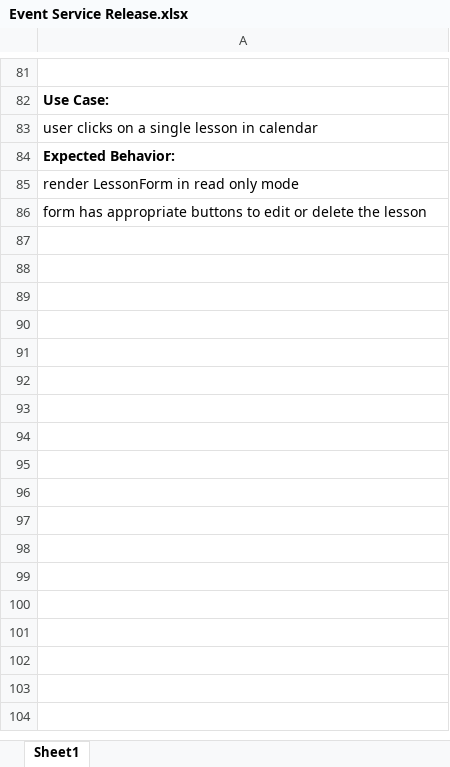
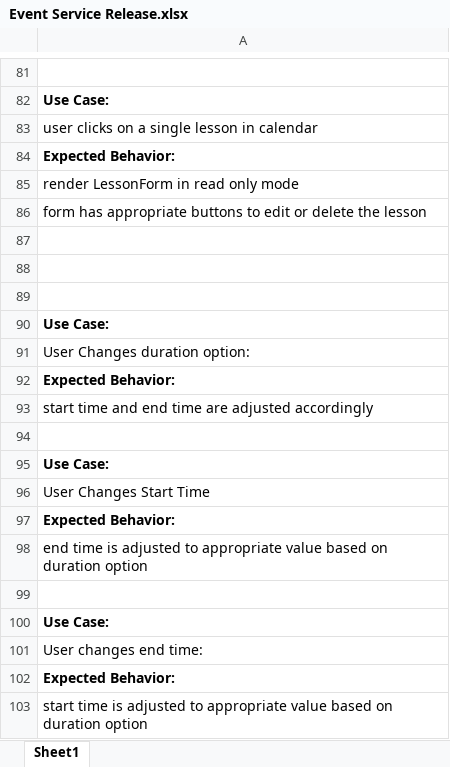
Before and after one commit to ntjohns1/TurboLessons_Frontend, an Excel workbook: turbolessons-frontend/spec/Event Service Release.xlsx, sheet Sheet1, drawn as a sheet; only a part is shown, gaps mark what is left out; values as stored, in another font and other column widths than the file's, no borders; the diff names each change by its address in the sheet, - before the commit and + after, or states it on an @@ line.

```diff
--- a/turbolessons-frontend/spec/Event Service Release.xlsx (sheet Sheet1)
+++ b/turbolessons-frontend/spec/Event Service Release.xlsx (sheet Sheet1)
+row 87: (empty)
+row 88: (empty)
+row 89: (empty)
+row 90: Use Case:
+row 91: User Changes duration option:
+row 92: Expected Behavior:
+row 93: start time and end time are adjusted accordingly
+row 94: (empty)
+row 95: Use Case:
+row 96: User Changes Start Time
+row 97: Expected Behavior:
+row 98: end time is adjusted to appropriate value based on duration option
+row 99: (empty)
+row 100: Use Case:
+row 101: User changes end time:
+row 102: Expected Behavior:
+row 103: start time is adjusted to appropriate value based on duration option
```
Also changed, not shown: 2 other files.
